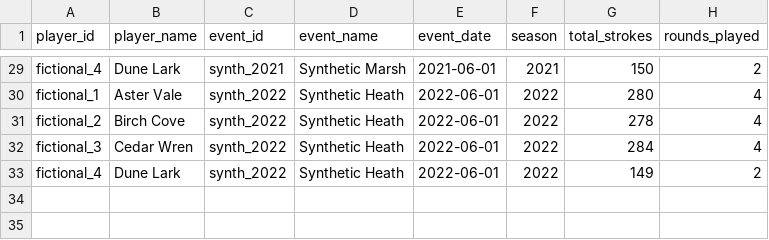
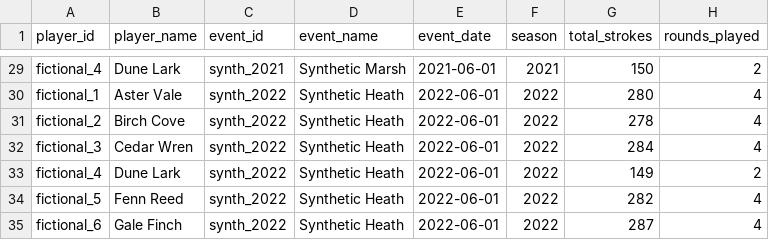
Before and after one commit to biancarubbico-spec/golf-elo-public, a CSV file: examples/synthetic_results.csv, drawn as a sheet; only a part is shown, gaps mark what is left out.

Commit message:
Complete event-level Elo evaluation demo

```diff
--- a/examples/synthetic_results.csv
+++ b/examples/synthetic_results.csv
@@ -33 +33,3 @@ fictional_3,Cedar Wren,synth_2022,Synthetic Heath,2022-06-01,2022,284,4
 fictional_4,Dune Lark,synth_2022,Synthetic Heath,2022-06-01,2022,149,2
+fictional_5,Fenn Reed,synth_2022,Synthetic Heath,2022-06-01,2022,282,4
+fictional_6,Gale Finch,synth_2022,Synthetic Heath,2022-06-01,2022,287,4
```
Also changed, not shown: 2 other files.
